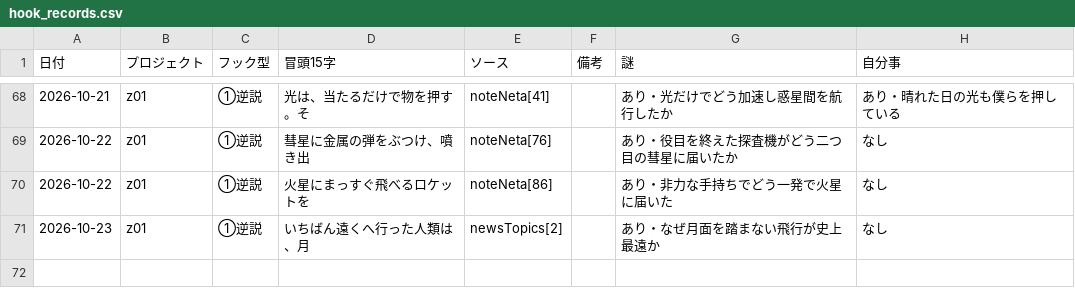
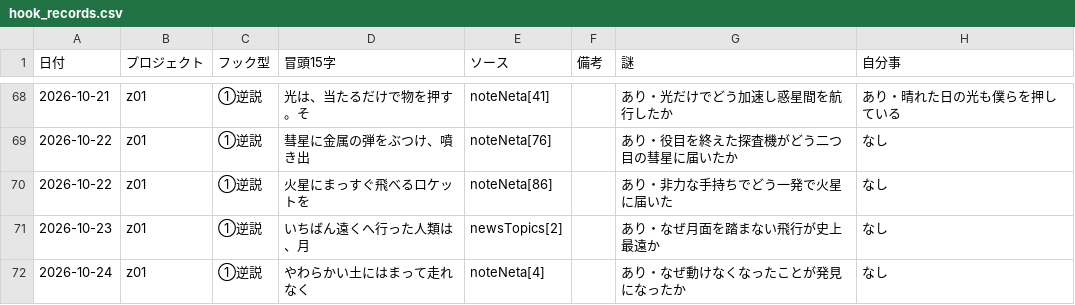
Before and after one commit to useakat/xClaude, a CSV file: logs/hook_records.csv, drawn as a sheet; only a part is shown, gaps mark what is left out; the diff names each change by its address in the sheet, - before the commit and + after, or states it on an @@ line.

```diff
--- a/logs/hook_records.csv
+++ b/logs/hook_records.csv
+row 72: 2026-10-24 | z01 | ①逆説 | やわらかい土にはまって走れなく | noteNeta[4] |  | あり・なぜ動けなくなったことが発見になったか | なし
```
